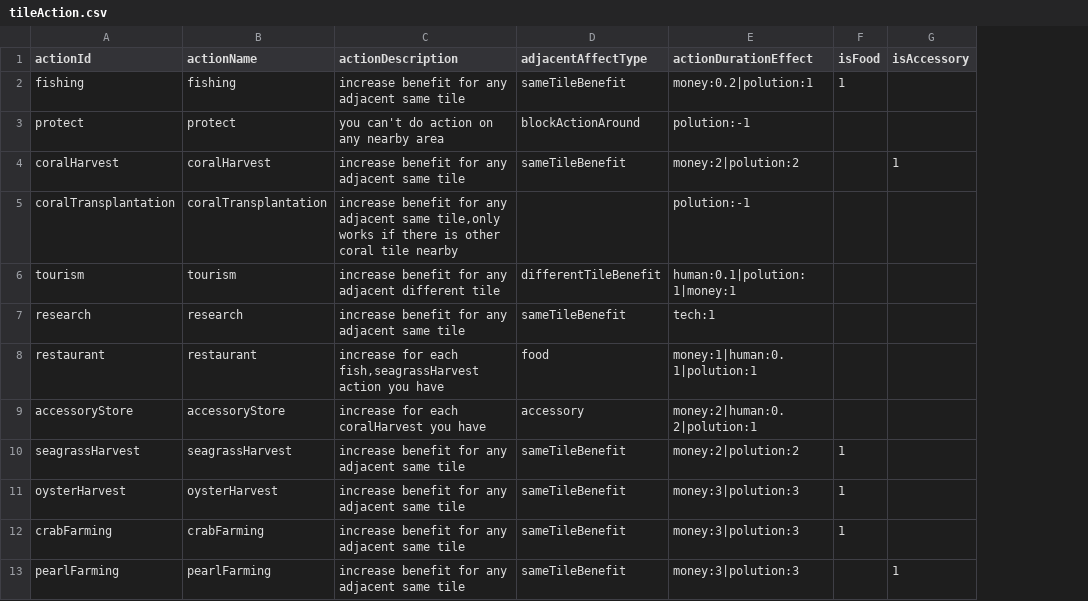
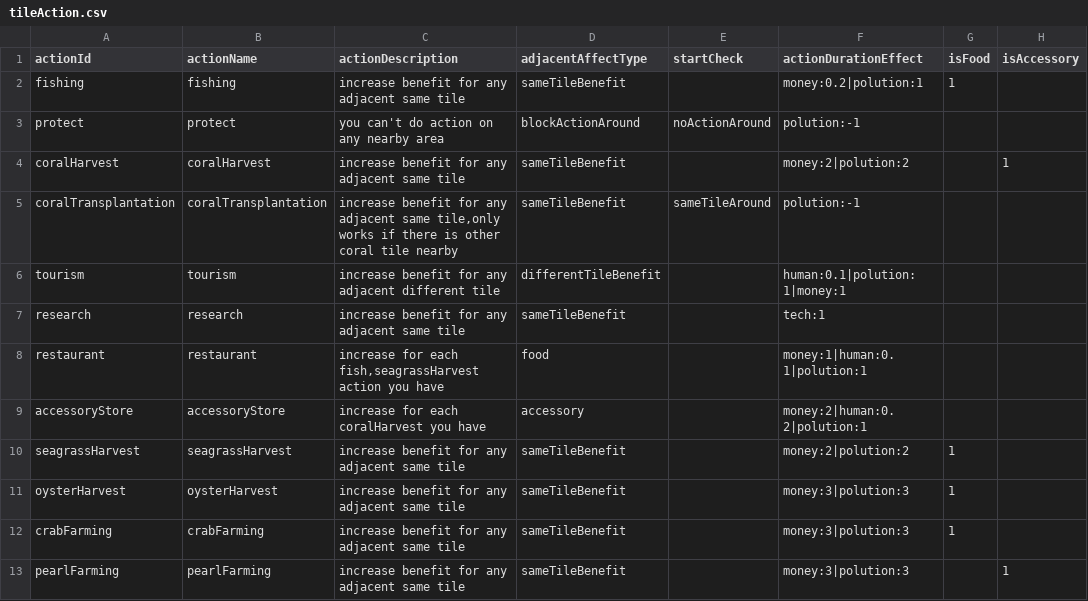
Before and after one commit to shshwdr/Climating, a CSV file: Assets/Resources/csv/tileAction.csv, drawn as a sheet; only a part is shown; the diff names each change by its address in the sheet, - before the commit and + after, or states it on an @@ line.

```diff
--- a/Assets/Resources/csv/tileAction.csv
+++ b/Assets/Resources/csv/tileAction.csv
+column E (startCheck), rows 3-5: noActionAround |  | sameTileAround
-D5 (adjacentAffectType): (empty)
+D5 (adjacentAffectType): sameTileBenefit
```
Also changed, not shown: 8 other files.
